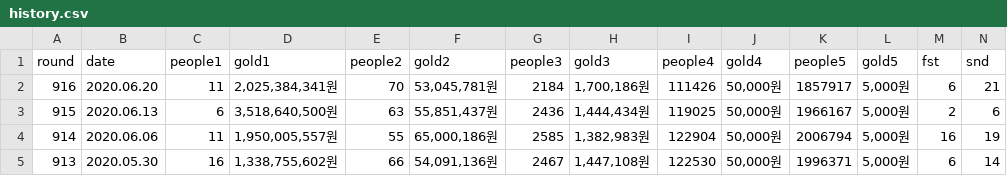
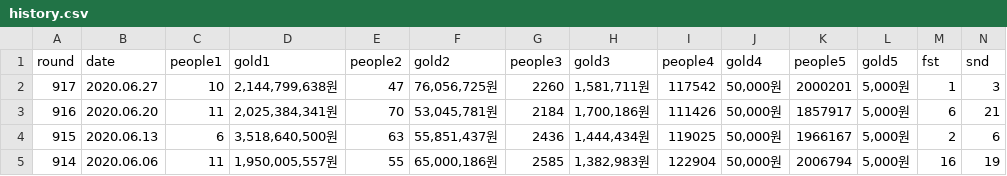
Before and after one commit to jacobkim9881/ltmaker, a CSV file: src/history.csv, drawn as a sheet; only a part is shown; the shorter side is filled out with more unchanged rows; rows hold the shown columns only; the diff names each change by its address in the sheet, - before the commit and + after, or states it on an @@ line.

Commit message:
new round and css

```diff
--- a/src/history.csv
+++ b/src/history.csv
+row 2: 917 | 2020.06.27 | 10 | 2,144,799,638원 | 47 | 76,056,725원 | 2260 | 1,581,711원 | 117542 | 50,000원 | 2000201 | 5,000원 | 1 | 3
```
Also changed, not shown: 6 other files.
